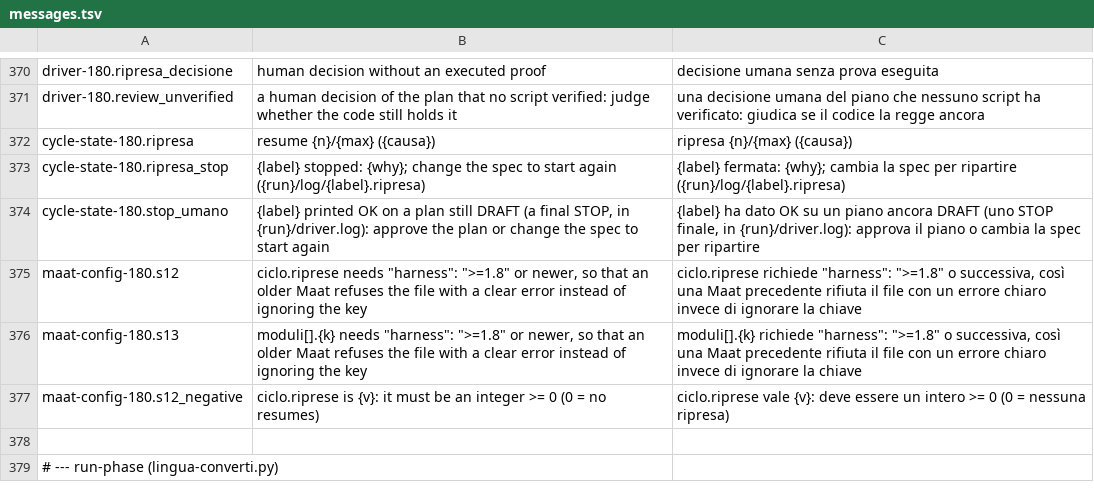
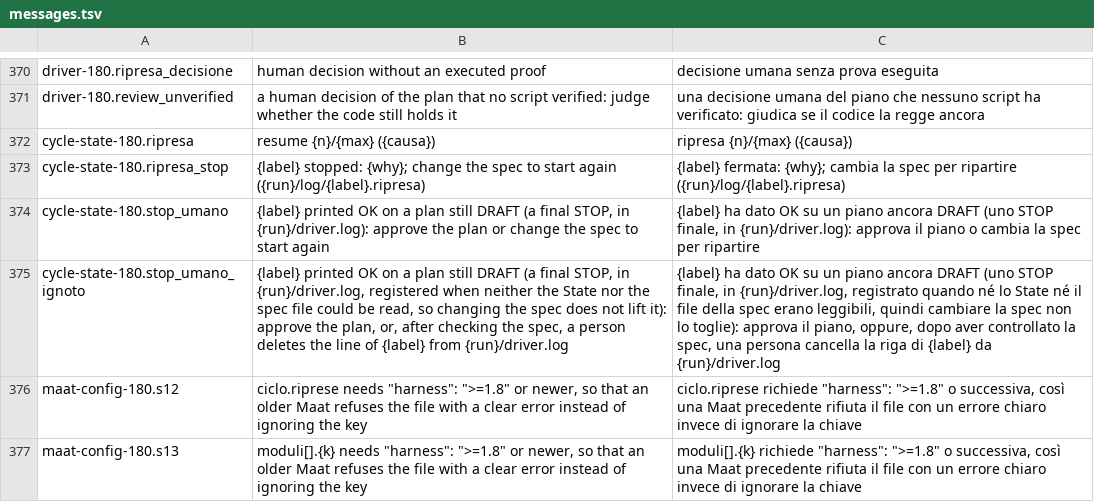
Before and after one commit to Diegoiorio/maat, a TSV file: plugins/maat/scripts/lib/messages.tsv, drawn as a sheet; only a part is shown, gaps mark what is left out; the shorter side is filled out with more unchanged rows; the diff names each change by its address in the sheet, - before the commit and + after, or states it on an @@ line.

```diff
--- a/plugins/maat/scripts/lib/messages.tsv
+++ b/plugins/maat/scripts/lib/messages.tsv
+row 375: cycle-state-180.stop_umano_ignoto | {label} printed OK on a plan still DRAFT (a final STOP, in {run}/driver.log, registered when neither the State nor the spec file could be read, so changing the spec does not lift it): approve the plan, or, after checking the spec, a person deletes the line of {label} from {run}/driver.log | {label} ha dato OK su un piano ancora DRAFT (uno STOP finale, in {run}/driver.log, registrato quando né lo State né il file della spec erano leggibili, quindi cambiare la spec non lo toglie): approva il piano, oppure, dopo aver controllato la spec, una persona cancella la riga di {label} da {run}/driver.log
```
Also changed, not shown: 14 other files.
